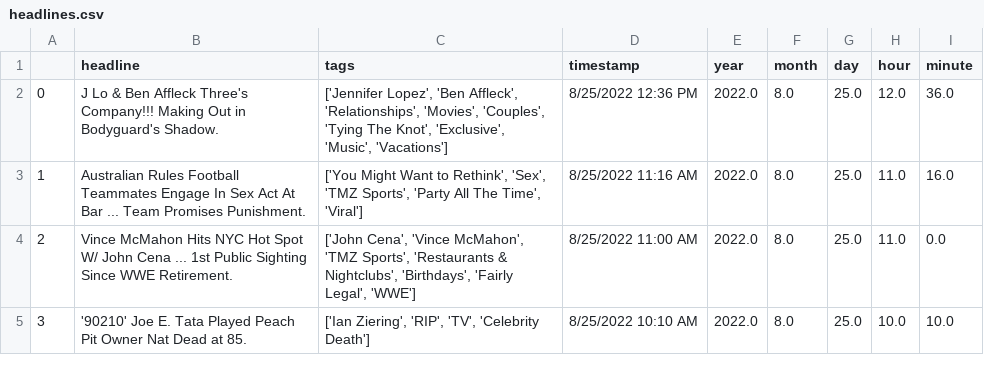
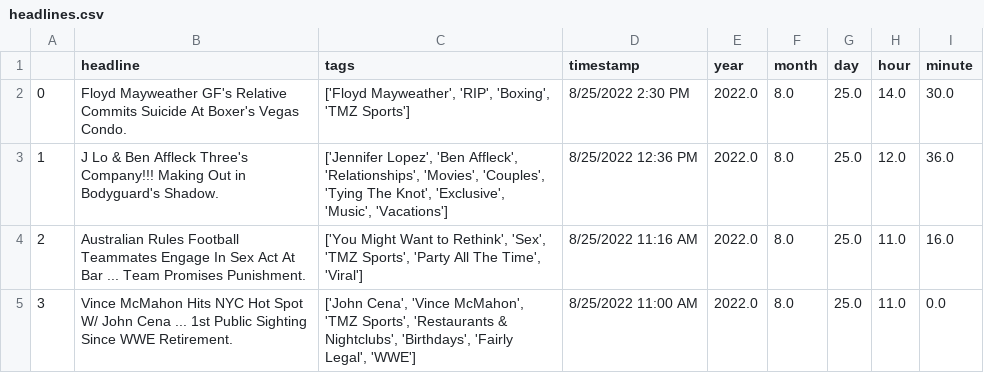
Before and after one commit to obverter/poetrybingo, a CSV file: headlines.csv, drawn as a sheet; only a part is shown; the shorter side is filled out with more unchanged rows; addresses are those after the commit; the diff names each change by its address in the sheet, - before the commit and + after, or states it on an @@ line.

```diff
--- a/headlines.csv
+++ b/headlines.csv
+row 2: 0 | Floyd Mayweather GF's Relative Commits Suicide At Boxer's Vegas Condo. | ['Floyd Mayweather', 'RIP', 'Boxing', 'TMZ Sports'] | 8/25/2022 2:30 PM | 2022.0 | 8.0 | 25.0 | 14.0 | 30.0
@@ column A renumbered from row 3 down @@
```
Also changed, not shown: 1 other file.
